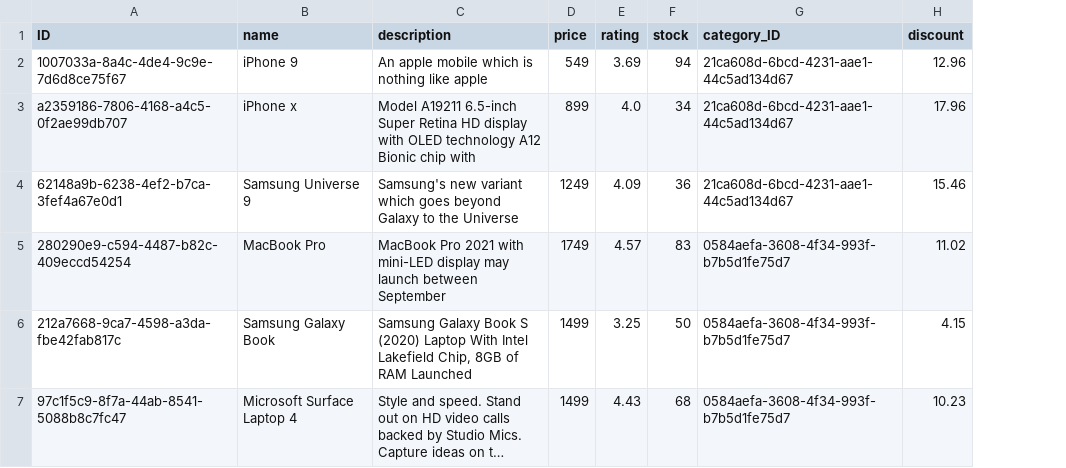
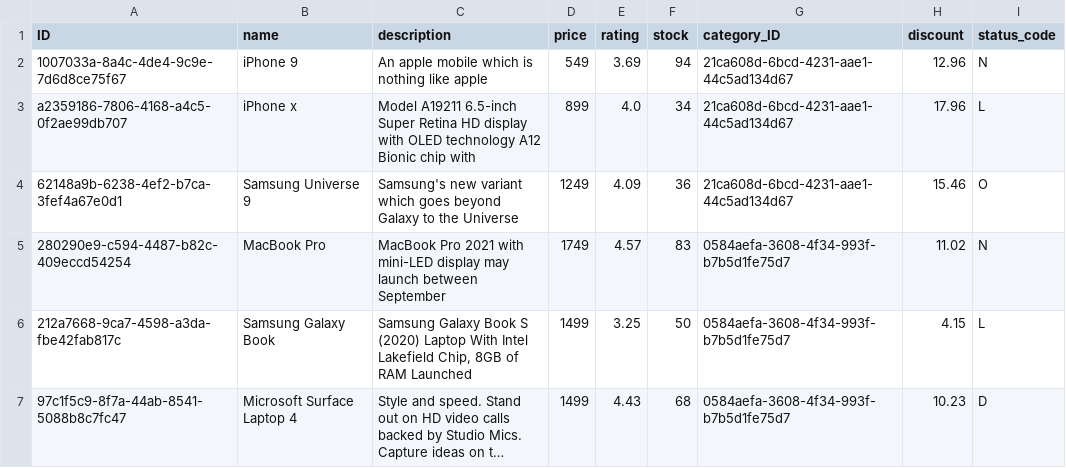
Before and after one commit to udayuv/ecom_fiori, a CSV file: db/data/sap.ecom.product-Product.csv, drawn as a sheet; long unchanged cells end in …; the diff names each change by its address in the sheet, - before the commit and + after, or states it on an @@ line.

Commit message:
adding status field to product

```diff
--- a/db/data/sap.ecom.product-Product.csv
+++ b/db/data/sap.ecom.product-Product.csv
+column I (status_code), rows 2-7: N | L | O | N | L | D
```
Also changed, not shown: 5 other files.
